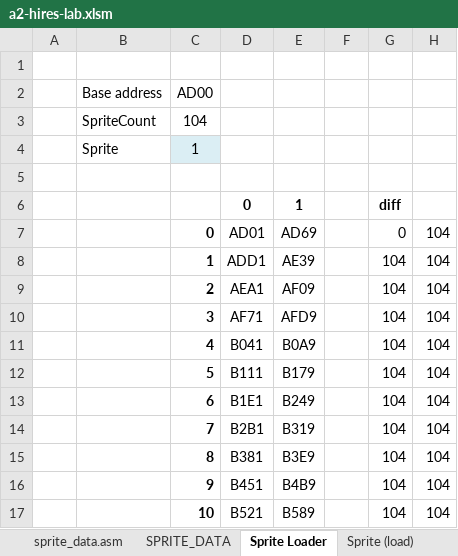
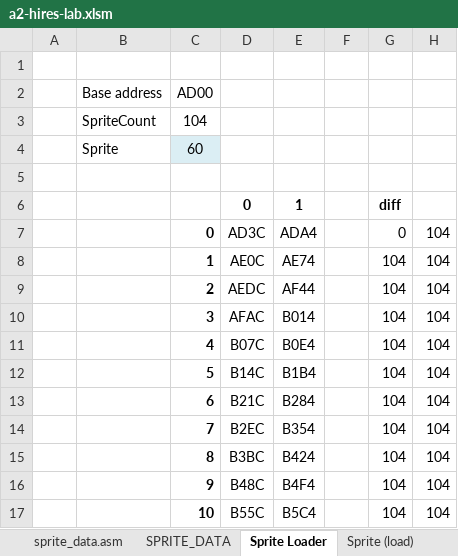
Before and after one commit to fschuhi/a2-hires-lab, an Excel workbook: a2-hires-lab.xlsm, sheet Sprite Loader, drawn as a sheet; values as stored, in another font and other column widths than the file's, no borders; the diff names each change by its address in the sheet, - before the commit and + after, or states it on an @@ line.

```diff
--- a/a2-hires-lab.xlsm (sheet Sprite Loader)
+++ b/a2-hires-lab.xlsm (sheet Sprite Loader)
-C4: 1
+C4: 60
-D7: AD01
+D7: AD3C
-E7: AD69
+E7: ADA4
-D8: ADD1
+D8: AE0C
-E8: AE39
+E8: AE74
-D9: AEA1
+D9: AEDC
-E9: AF09
+E9: AF44
-D10: AF71
+D10: AFAC
-E10: AFD9
+E10: B014
-D11: B041
+D11: B07C
-E11: B0A9
+E11: B0E4
-D12: B111
+D12: B14C
-E12: B179
+E12: B1B4
-D13: B1E1
+D13: B21C
-E13: B249
+E13: B284
-D14: B2B1
+D14: B2EC
-E14: B319
+E14: B354
-D15: B381
+D15: B3BC
-E15: B3E9
+E15: B424
-D16: B451
+D16: B48C
-E16: B4B9
+E16: B4F4
-D17: B521
+D17: B55C
-E17: B589
+E17: B5C4
```
Also changed, not shown: sheet Pixel Shifter, sheet pixel_pattern_table.asm, sheet Sprite (load), sheet pixel_shift_table.asm, sheet sprite_data.asm, sheet SPRITE_DATA, other sheet tabs, formulas that keep their value, charts or pictures, 8 other files.
